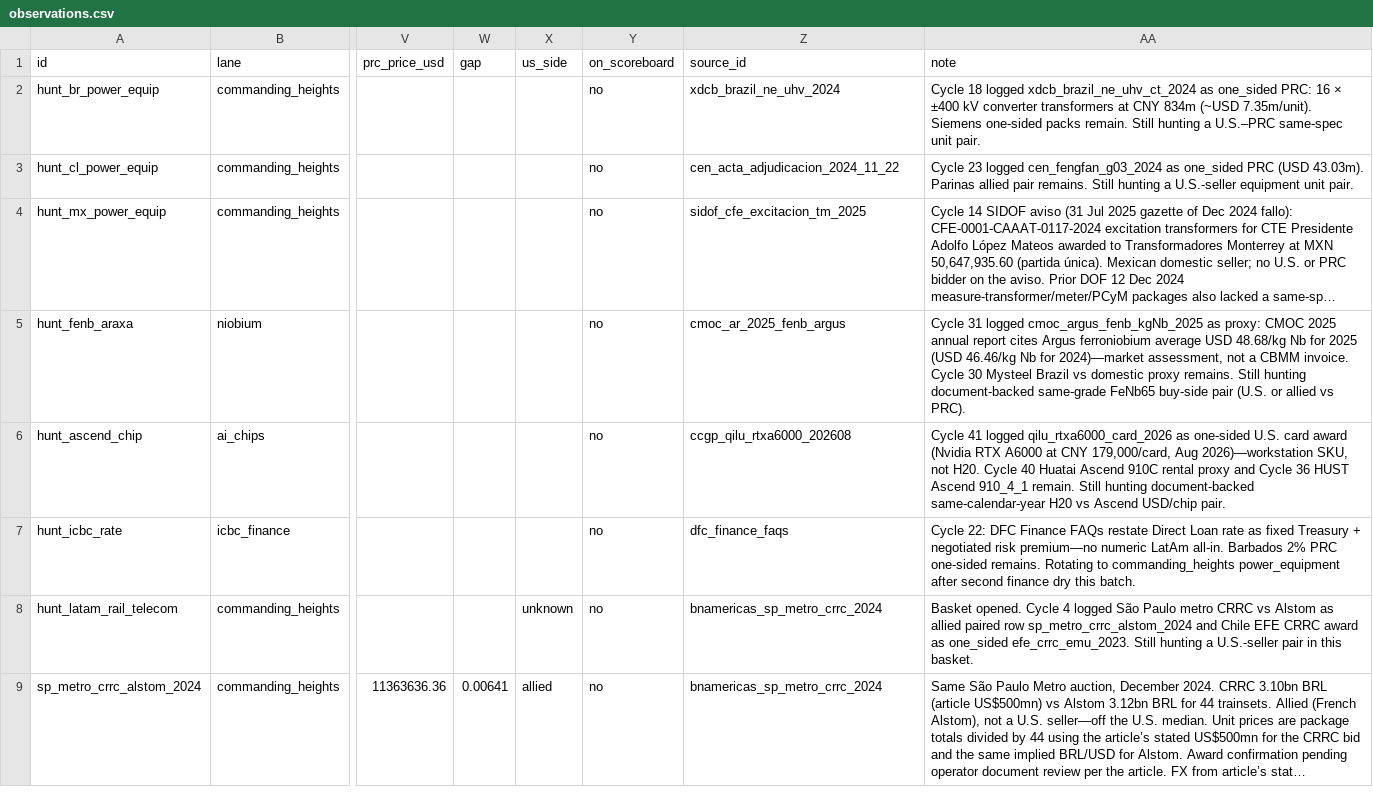
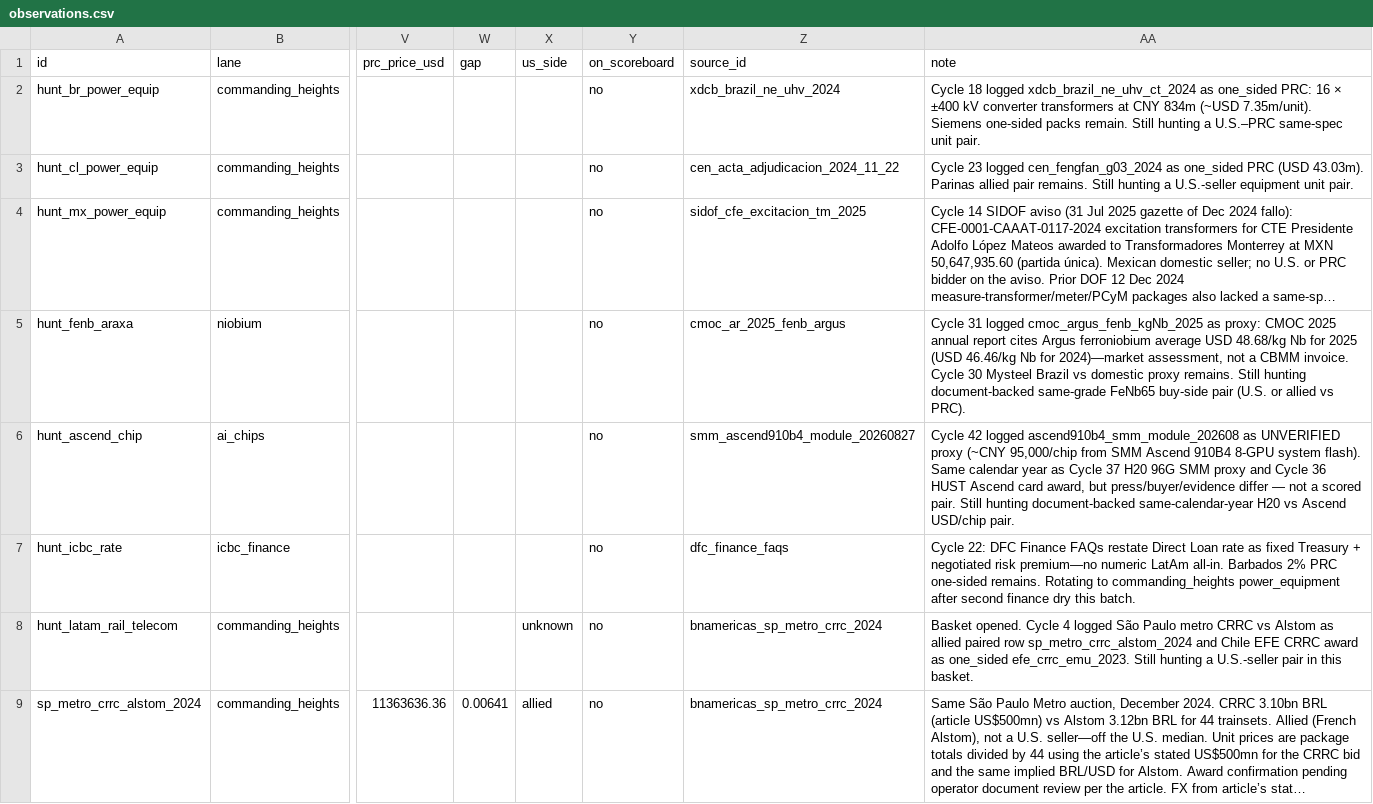
Before and after one commit to blpetrihos-hub/buy-side-net, a CSV file: data/codebook/observations.csv, drawn as a sheet; only a part is shown, gaps mark what is left out; long unchanged cells end in …; the diff covers the shown part only; the diff names each change by its address in the sheet, - before the commit and + after, or states it on an @@ line.

```diff
--- a/data/codebook/observations.csv
+++ b/data/codebook/observations.csv
-Z6 (source_id): ccgp_qilu_rtxa6000_202608
+Z6 (source_id): smm_ascend910b4_module_20260827
-AA6 (note): Cycle 41 logged qilu_rtxa6000_card_2026 as one-sided U.S. card award (Nvidia RTX A6000 at CNY 179,000/card, Aug 2026)—workstation SKU, not H20. Cycle 40 Huatai Ascend 910C rental proxy and Cycle 36 HUST Ascend 910_4_1 remain. Still hunting…
+AA6 (note): Cycle 42 logged ascend910b4_smm_module_202608 as UNVERIFIED proxy (~CNY 95,000/chip from SMM Ascend 910B4 8-GPU system flash). Same calendar year as Cycle 37 H20 96G SMM proxy and Cycle 36 HUST Ascend card award, but press/buyer/evidence differ — not a scored pair. Still hunting…
```
Also changed, not shown: 1 added row elsewhere in this file, 7 other files.
